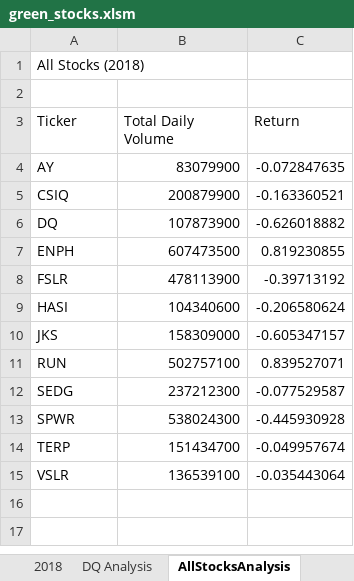
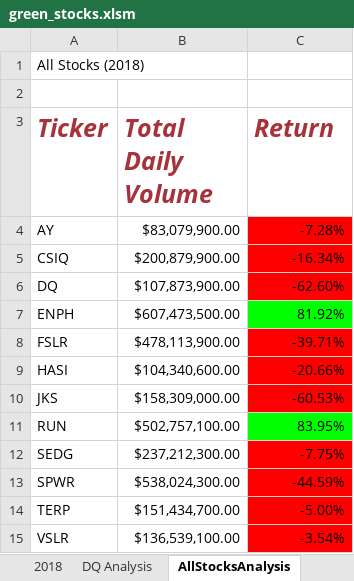
Before and after one commit to TAYLORYINGBHANDARI/stock-analysis, an Excel workbook: green_stocks.xlsm, sheet AllStocksAnalysis, drawn as a sheet; values as stored, in another font and other column widths than the file's, no borders; charts and pictures not drawn; the diff names each change by its address in the sheet, - before the commit and + after, or states it on an @@ line.

Commit message:
Add files via upload
2.4.2

```diff
--- a/green_stocks.xlsm (sheet AllStocksAnalysis)
+++ b/green_stocks.xlsm (sheet AllStocksAnalysis)
@@ A3:C3 bold: off → on, italic: off → on, text colour: black → #A8323C, text size: larger @@
-B4 (Total Daily Volume): 83079900
+B4 (Total Daily Volume): $83,079,900.00
-C4 (Return): -0.072847635
+C4 (Return): -7.28%
-C4:C6 fill: none
+C4:C6 fill: #FF0000
-B5 (Total Daily Volume): 200879900
+B5 (Total Daily Volume): $200,879,900.00
-C5 (Return): -0.163360521
+C5 (Return): -16.34%
-B6 (Total Daily Volume): 107873900
+B6 (Total Daily Volume): $107,873,900.00
-C6 (Return): -0.626018882
+C6 (Return): -62.60%
-B7 (Total Daily Volume): 607473500
+B7 (Total Daily Volume): $607,473,500.00
-C7 (Return): 0.819230855
+C7 (Return): 81.92%
-C7 fill: none
+C7 fill: #00FF00
-B8 (Total Daily Volume): 478113900
+B8 (Total Daily Volume): $478,113,900.00
-C8 (Return): -0.39713192
+C8 (Return): -39.71%
-C8:C10 fill: none
+C8:C10 fill: #FF0000
-B9 (Total Daily Volume): 104340600
+B9 (Total Daily Volume): $104,340,600.00
-C9 (Return): -0.206580624
+C9 (Return): -20.66%
-B10 (Total Daily Volume): 158309000
+B10 (Total Daily Volume): $158,309,000.00
-C10 (Return): -0.605347157
+C10 (Return): -60.53%
-B11 (Total Daily Volume): 502757100
+B11 (Total Daily Volume): $502,757,100.00
-C11 (Return): 0.839527071
+C11 (Return): 83.95%
-C11 fill: none
+C11 fill: #00FF00
-B12 (Total Daily Volume): 237212300
+B12 (Total Daily Volume): $237,212,300.00
-C12 (Return): -0.077529587
+C12 (Return): -7.75%
-C12:C15 fill: none
+C12:C15 fill: #FF0000
-B13 (Total Daily Volume): 538024300
+B13 (Total Daily Volume): $538,024,300.00
-C13 (Return): -0.445930928
+C13 (Return): -44.59%
-B14 (Total Daily Volume): 151434700
+B14 (Total Daily Volume): $151,434,700.00
-C14 (Return): -0.049957674
+C14 (Return): -5.00%
-B15 (Total Daily Volume): 136539100
+B15 (Total Daily Volume): $136,539,100.00
-C15 (Return): -0.035443064
+C15 (Return): -3.54%
```
Also changed, not shown: sheet DQ Analysis, charts or pictures.
